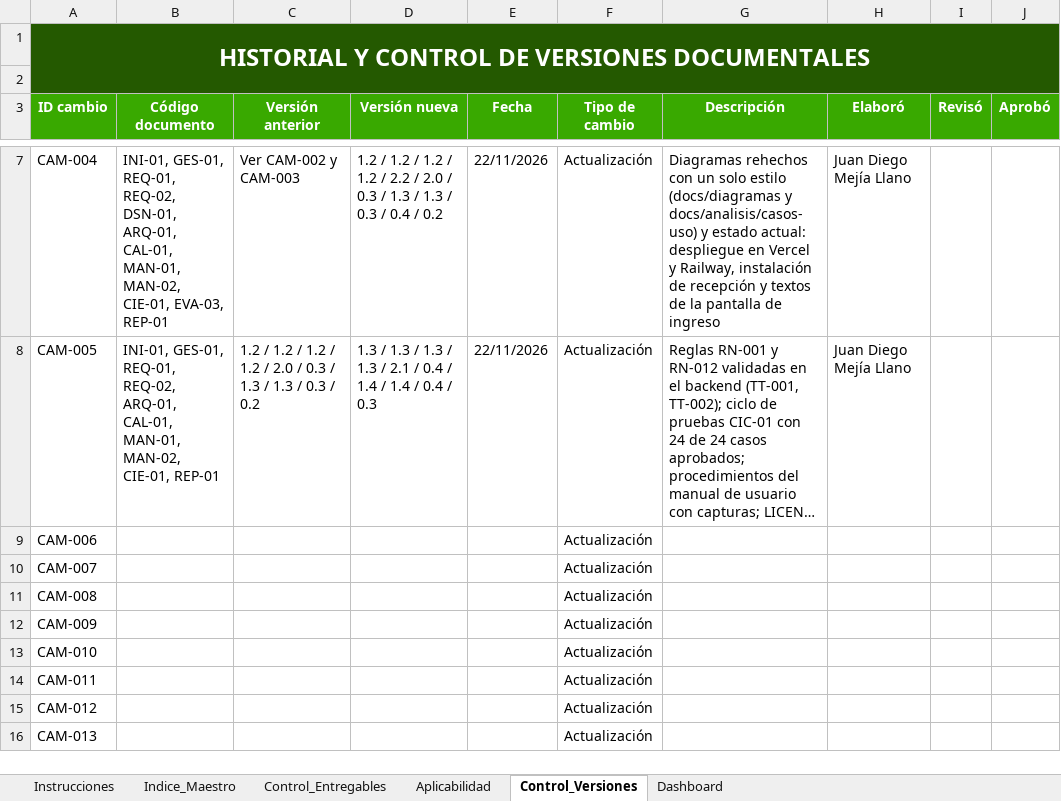
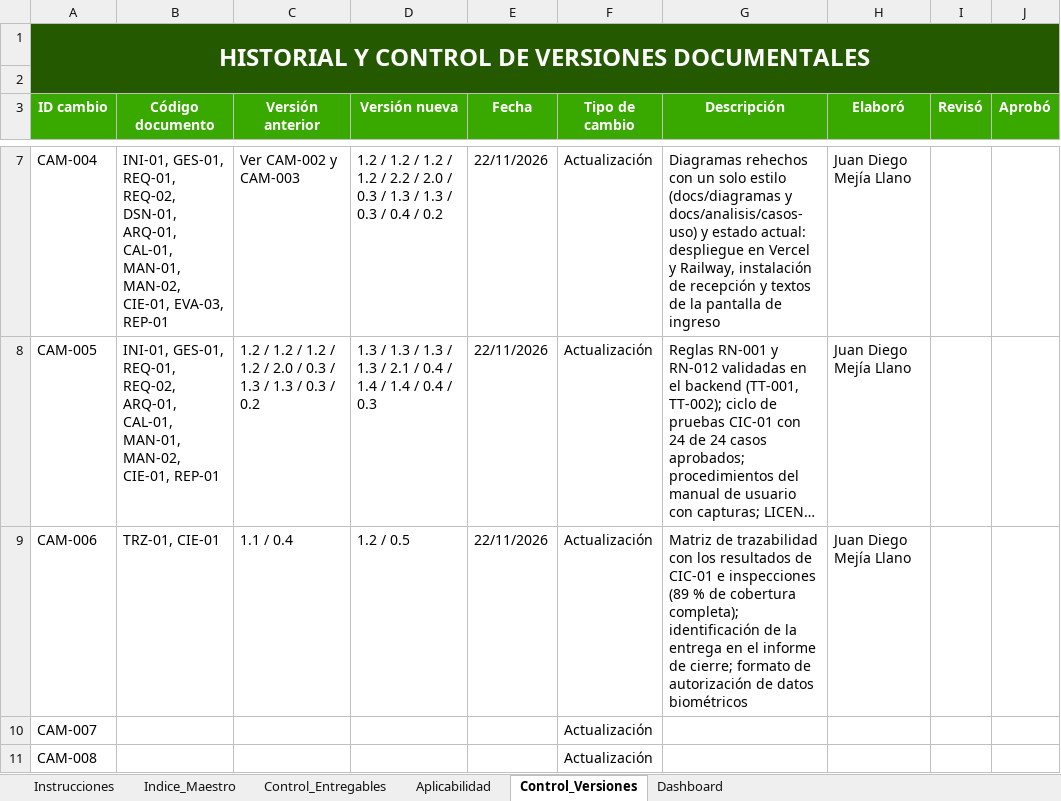
Before and after one commit to zonafitevolutionSENA/ZonaFitEvolution03, an Excel workbook: docs/entregables/00_Gobierno_Documental/Indice_Maestro_y_Control_de_Entregables_ZonaFitEvolution.xlsx, sheet Control_Versiones, drawn as a sheet; only a part is shown, gaps mark what is left out; the shorter side is filled out with more unchanged rows; long unchanged cells end in …; values as stored, in another font and other column widths than the file's, no borders; the diff names each change by its address in the sheet, - before the commit and + after, or states it on an @@ line.

```diff
--- a/docs/entregables/00_Gobierno_Documental/Indice_Maestro_y_Control_de_Entregables_ZonaFitEvolution.xlsx (sheet Control_Versiones)
+++ b/docs/entregables/00_Gobierno_Documental/Indice_Maestro_y_Control_de_Entregables_ZonaFitEvolution.xlsx (sheet Control_Versiones)
-B9 (Código documento): (empty)
+B9 (Código documento): TRZ-01, CIE-01
-C9 (Versión anterior): (empty)
+C9 (Versión anterior): 1.1 / 0.4
-D9 (Versión nueva): (empty)
+D9 (Versión nueva): 1.2 / 0.5
-E9 (Fecha): (empty)
+E9 (Fecha): 22/11/2026
-G9 (Descripción): (empty)
+G9 (Descripción): Matriz de trazabilidad con los resultados de CIC-01 e inspecciones (89 % de cobertura completa); identificación de la entrega en el informe de cierre; formato de autorización de datos biométricos
-H9 (Elaboró): (empty)
+H9 (Elaboró): Juan Diego Mejía Llano
```
Also changed, not shown: sheet Control_Entregables, docs/entregables/02_Requerimientos/Matriz_Maestra_de_Trazabilidad_ZonaFitEvolution.xlsx, 5 other files.
